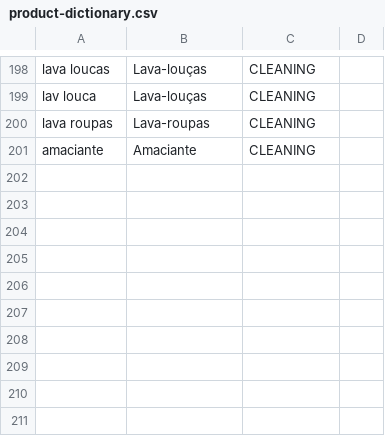
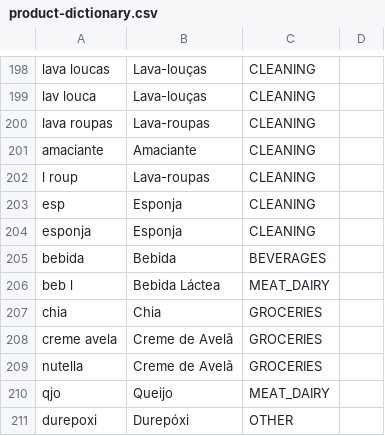
Before and after one commit to XandiVieira/economiz.AI, a CSV file: src/main/resources/seed/product-dictionary.csv, drawn as a sheet; only a part is shown, gaps mark what is left out; the diff names each change by its address in the sheet, - before the commit and + after, or states it on an @@ line.

```diff
--- a/src/main/resources/seed/product-dictionary.csv
+++ b/src/main/resources/seed/product-dictionary.csv
+row 202: l roup | Lava-roupas | CLEANING
+row 203: esp | Esponja | CLEANING
+row 204: esponja | Esponja | CLEANING
+row 205: bebida | Bebida | BEVERAGES
+row 206: beb l | Bebida Láctea | MEAT_DAIRY
+row 207: chia | Chia | GROCERIES
+row 208: creme avela | Creme de Avelã | GROCERIES
+row 209: nutella | Creme de Avelã | GROCERIES
+row 210: qjo | Queijo | MEAT_DAIRY
+row 211: durepoxi | Durepóxi | OTHER
```
Also changed, not shown: src/main/resources/seed/brand-registry.csv.
